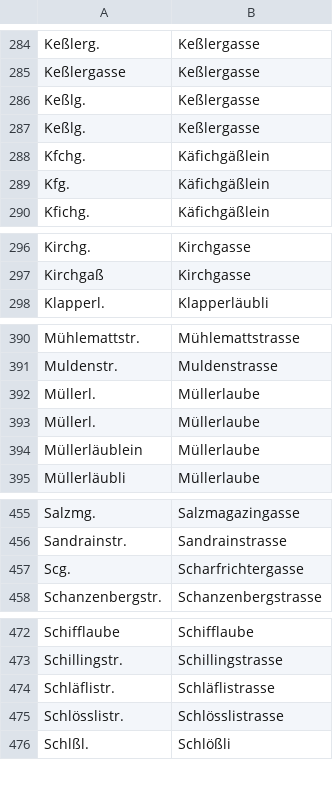
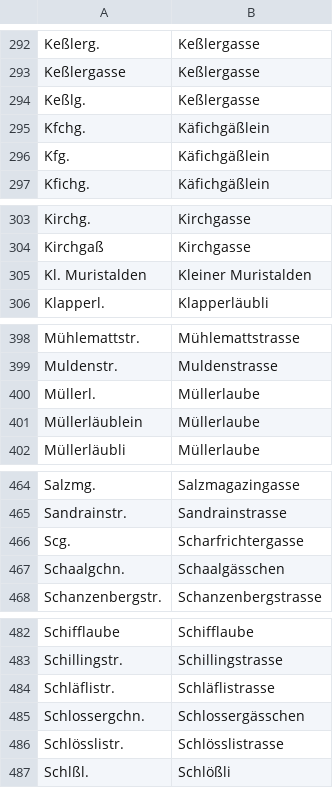
Before and after one commit to brawer/bern-addresses, a CSV file: src/street_abbrevs.csv, drawn as a sheet; only a part is shown, gaps mark what is left out; removed rows and columns are numbered as before the commit, all else as after; the diff covers the shown part only; the diff names each change by its address in the sheet, - before the commit and + after, or states it on an @@ line.

```diff
--- a/src/street_abbrevs.csv
+++ b/src/street_abbrevs.csv
-row 287: Keßlg. | Keßlergasse
+row 305: Kl. Muristalden | Kleiner Muristalden
-row 393: Müllerl. | Müllerlaube
+row 467: Schaalgchn. | Schaalgässchen
+row 485: Schlossergchn. | Schlossergässchen
```
Also changed, not shown: 20 added rows elsewhere in this file.
